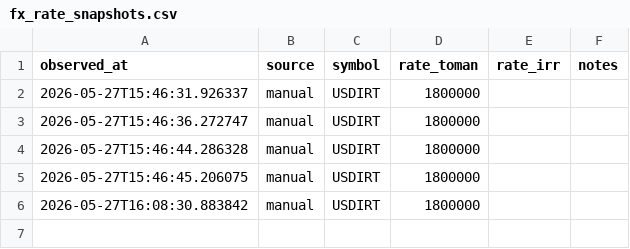
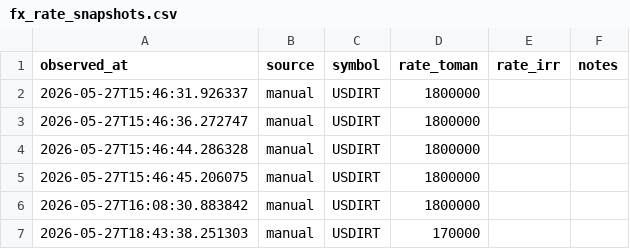
Before and after one commit to SZohari/pricepilot-ai, a CSV file: data/raw/fx_rate_snapshots.csv, drawn as a sheet.

Commit message:
feat: Add new product and FX rate entries for Apple 2345 in relevant datasets

```diff
--- a/data/raw/fx_rate_snapshots.csv
+++ b/data/raw/fx_rate_snapshots.csv
@@ -6 +6,2 @@ observed_at,source,symbol,rate_toman,rate_irr,notes
 2026-05-27T16:08:30.883842,manual,USDIRT,1800000,,
+2026-05-27T18:43:38.251303,manual,USDIRT,170000,,
```
Also changed, not shown: data/raw/global_usd_reference_template.csv, data/raw/products_master.csv, 1 other file.
